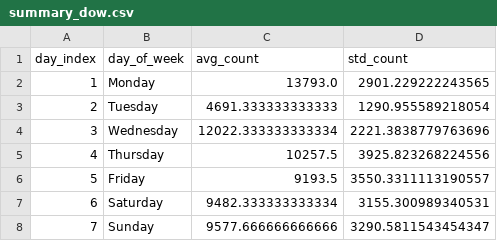
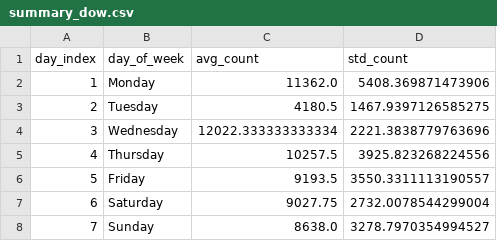
Before and after one commit to ADBond/steppinwolf, a CSV file: data/processed/summary_dow.csv, drawn as a sheet.

```diff
--- a/data/processed/summary_dow.csv
+++ b/data/processed/summary_dow.csv
@@ -1,4 +1,4 @@
 day_index,day_of_week,avg_count,std_count
-1,Monday,13793.0,2901.229222243565
-2,Tuesday,4691.333333333333,1290.955589218054
+1,Monday,11362.0,5408.369871473906
+2,Tuesday,4180.5,1467.9397126585275
 3,Wednesday,12022.333333333334,2221.3838779763696
@@ -6,3 +6,3 @@ day_index,day_of_week,avg_count,std_count
 5,Friday,9193.5,3550.3311113190557
-6,Saturday,9482.333333333334,3155.300989340531
-7,Sunday,9577.666666666666,3290.5811543454347
+6,Saturday,9027.75,2732.0078544299004
+7,Sunday,8638.0,3278.7970354994527
```
Also changed, not shown: data/processed/enhanced.csv, data/raw/count.csv.
